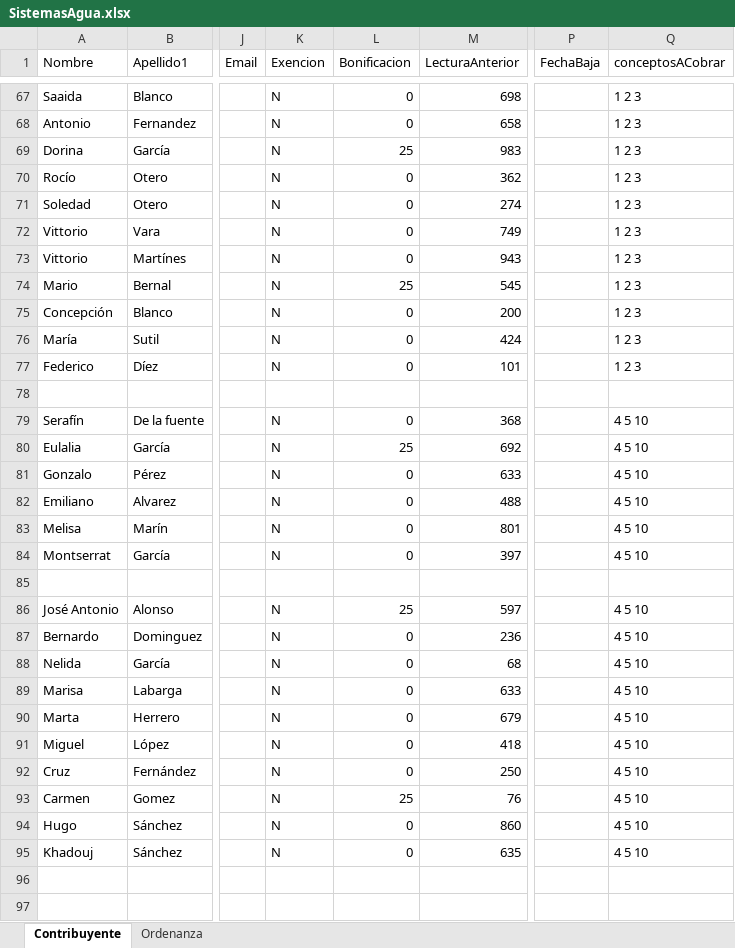
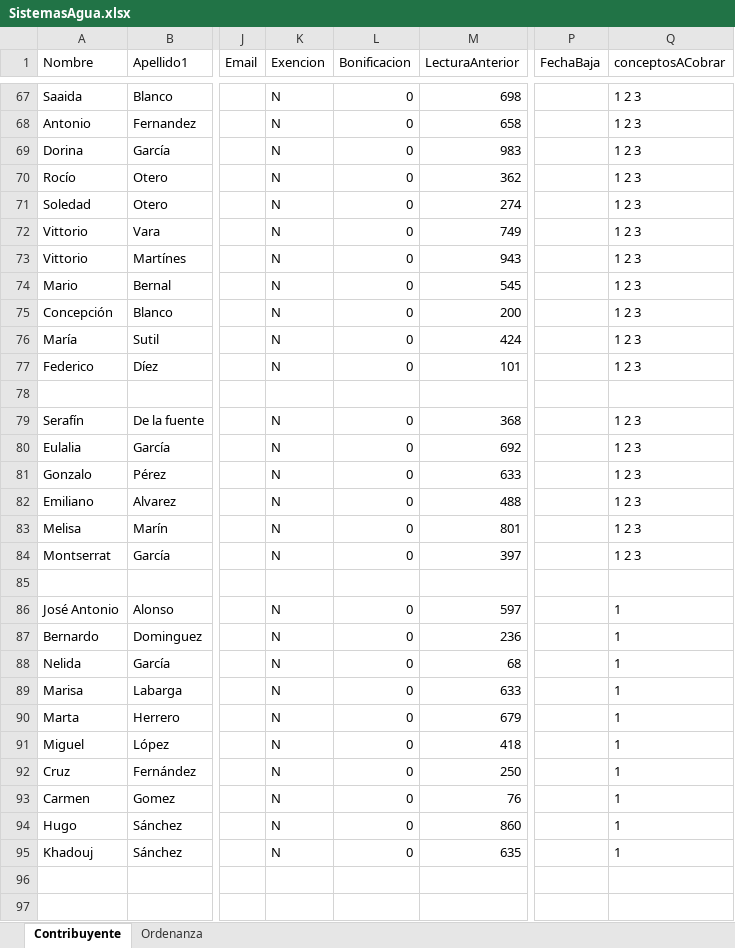
Before and after one commit to gjimec00/sistemas2, an Excel workbook: resources/SistemasAgua.xlsx, sheet Contribuyente, drawn as a sheet; only a part is shown, gaps mark what is left out; values as stored, in another font and other column widths than the file's, no borders; the diff covers the shown part only; the diff names each change by its address in the sheet, - before the commit and + after, or states it on an @@ line.

```diff
--- a/resources/SistemasAgua.xlsx (sheet Contribuyente)
+++ b/resources/SistemasAgua.xlsx (sheet Contribuyente)
-L69 (Bonificacion): 25
+L69 (Bonificacion): 0
-L74 (Bonificacion): 25
+L74 (Bonificacion): 0
-Q79:Q84 (conceptosACobrar): 4 5 10
+Q79:Q84 (conceptosACobrar): 1 2 3
-L80 (Bonificacion): 25
+L80 (Bonificacion): 0
-L86 (Bonificacion): 25
+L86 (Bonificacion): 0
-Q86:Q95 (conceptosACobrar): 4 5 10
+Q86:Q95 (conceptosACobrar): 1
-L93 (Bonificacion): 25
+L93 (Bonificacion): 0
```
Also changed, not shown: 70 edited cells elsewhere in this sheet, sheet Ordenanza, 4 other files.
